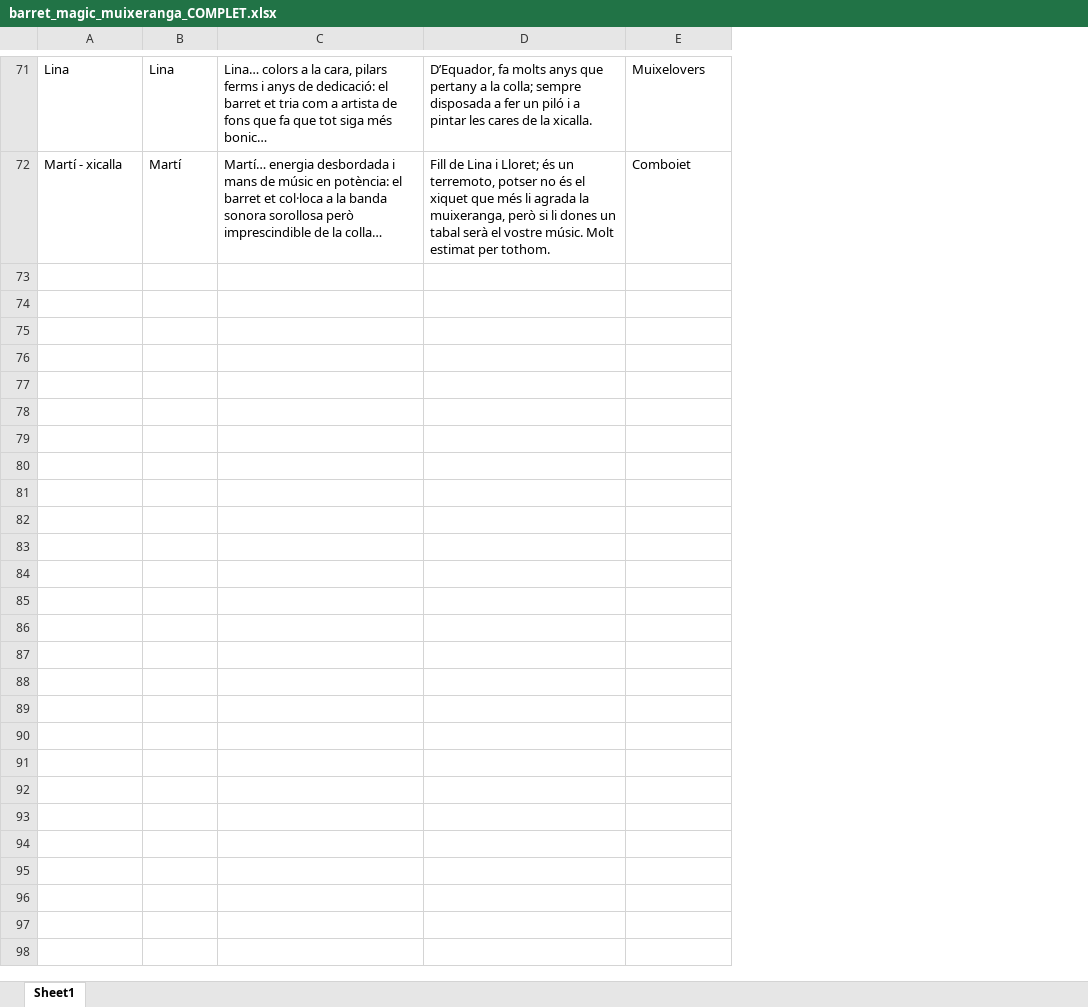
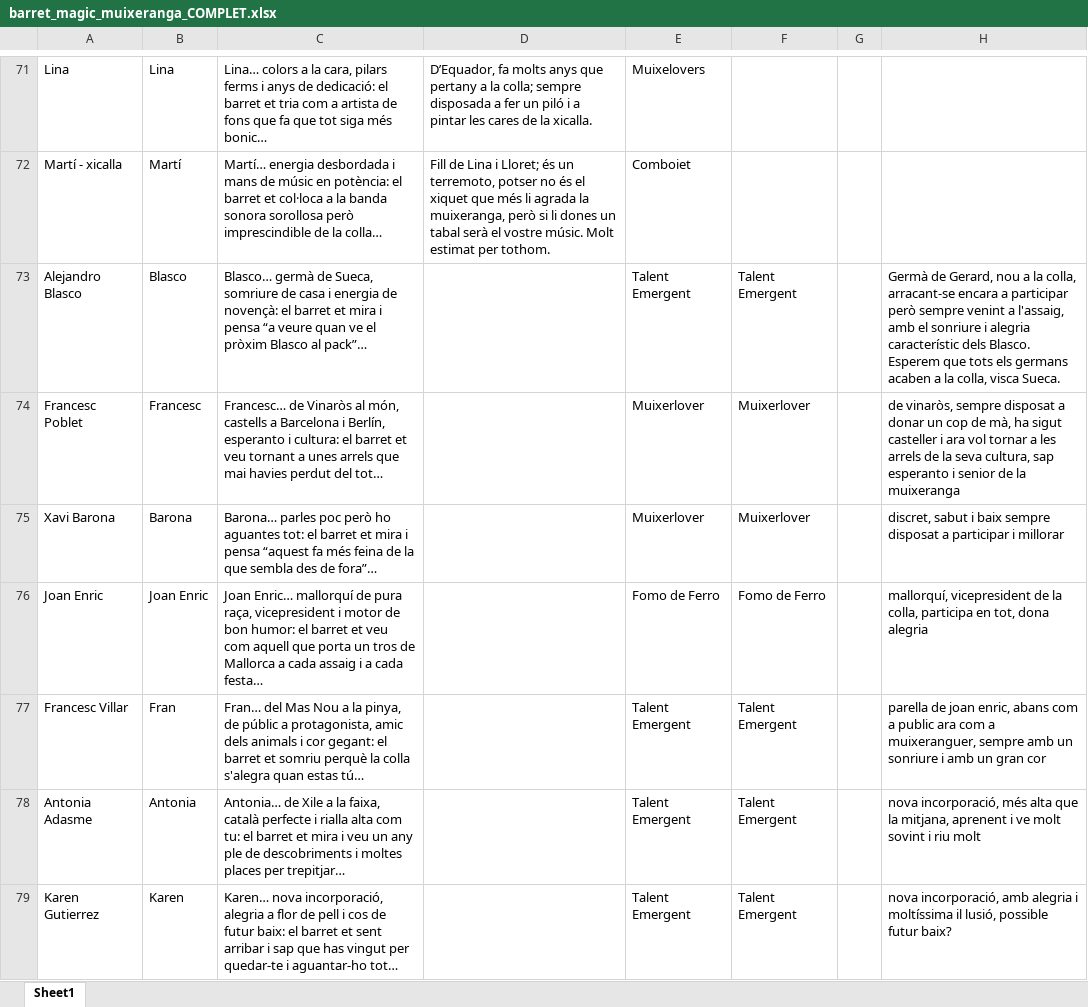
Before and after one commit to adrianabreu/MuixeDinarNadal2025, an Excel workbook: barret_magic_muixeranga_COMPLET.xlsx, sheet Sheet1, drawn as a sheet; only a part is shown, gaps mark what is left out; values as stored, in another font and other column widths than the file's, no borders; charts and pictures not drawn; the diff covers the shown part only; the diff names each change by its address in the sheet, - before the commit and + after, or states it on an @@ line.

Commit message:
Actualitzat excel i script

```diff
--- a/barret_magic_muixeranga_COMPLET.xlsx (sheet Sheet1)
+++ b/barret_magic_muixeranga_COMPLET.xlsx (sheet Sheet1)
+column F, empty
+column G, empty
+column H, empty
+row 73: Alejandro Blasco | Blasco | Blasco… germà de Sueca, somriure de casa i energia de novençà: el barret et mira i pensa “a veure quan ve el pròxim Blasco al pack”… |  | Talent Emergent | Talent Emergent |  | Germà de Gerard, nou a la colla, arracant-se encara a participar però sempre venint a l'assaig, amb el sonriure i alegria característic dels Blasco. Esperem que tots els germans acaben a la colla, visca Sueca.
+row 74: Francesc Poblet | Francesc | Francesc… de Vinaròs al món, castells a Barcelona i Berlín, esperanto i cultura: el barret et veu tornant a unes arrels que mai havies perdut del tot… |  | Muixerlover | Muixerlover |  | de vinaròs, sempre disposat a donar un cop de mà, ha sigut casteller i ara vol tornar a les arrels de la seva cultura, sap esperanto i senior de la muixeranga
+row 75: Xavi Barona | Barona | Barona… parles poc però ho aguantes tot: el barret et mira i pensa “aquest fa més feina de la que sembla des de fora”… |  | Muixerlover | Muixerlover |  | discret, sabut i baix sempre disposat a participar i millorar
+row 76: Joan Enric | Joan Enric | Joan Enric… mallorquí de pura raça, vicepresident i motor de bon humor: el barret et veu com aquell que porta un tros de Mallorca a cada assaig i a cada festa… |  | Fomo de Ferro | Fomo de Ferro |  | mallorquí, vicepresident de la colla, participa en tot, dona alegria
+row 77: Francesc Villar | Fran | Fran… del Mas Nou a la pinya, de públic a protagonista, amic dels animals i cor gegant: el barret et somriu perquè la colla s'alegra quan estas tú… |  | Talent Emergent | Talent Emergent |  | parella de joan enric, abans com a public ara com a muixeranguer, sempre amb un sonriure i amb un gran cor
+row 78: Antonia Adasme | Antonia | Antonia… de Xile a la faixa, català perfecte i rialla alta com tu: el barret et mira i veu un any ple de descobriments i moltes places per trepitjar… |  | Talent Emergent | Talent Emergent |  | nova incorporació, més alta que la mitjana, aprenent i ve molt sovint i riu molt
+row 79: Karen Gutierrez | Karen | Karen… nova incorporació, alegria a flor de pell i cos de futur baix: el barret et sent arribar i sap que has vingut per quedar-te i aguantar-ho tot… |  | Talent Emergent | Talent Emergent |  | nova incorporació, amb alegria i moltíssima il lusió, possible futur baix?
```
Also changed, not shown: 6 added rows and 40 edited cells elsewhere in this sheet, charts or pictures, 6 other files.
